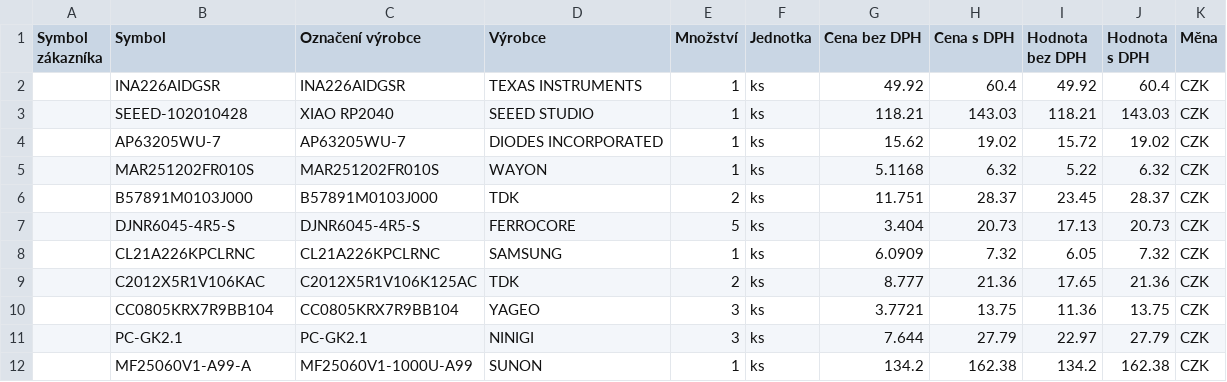
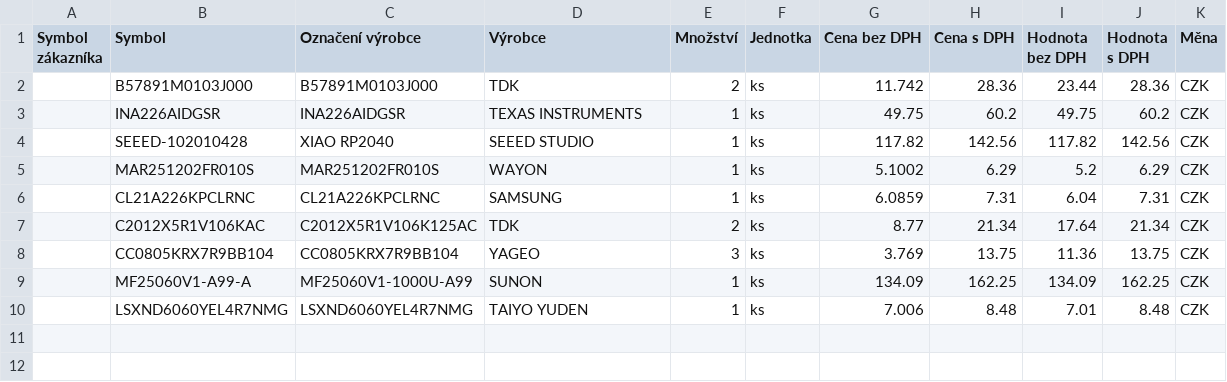
Before and after one commit to samanbeer/PD65W_Charger, a CSV file: order_35321745.csv, drawn as a sheet.

```diff
--- a/order_35321745.csv
+++ b/order_35321745.csv
@@ -1,12 +1,10 @@
 "Symbol zákazníka";"Symbol";"Označení výrobce";"Výrobce";"Množství";"Jednotka";"Cena bez DPH";"Cena s DPH";"Hodnota bez DPH";"Hodnota s DPH";"Měna"
-"";"INA226AIDGSR";"INA226AIDGSR";"TEXAS INSTRUMENTS";"1";"ks";"49.92";"60.4";"49.92";"60.4";"CZK"
-"";"SEEED-102010428";"XIAO RP2040";"SEEED STUDIO";"1";"ks";"118.21";"143.03";"118.21";"143.03";"CZK"
-"";"AP63205WU-7";"AP63205WU-7";"DIODES INCORPORATED";"1";"ks";"15.62";"19.02";"15.72";"19.02";"CZK"
-"";"MAR251202FR010S";"MAR251202FR010S";"WAYON";"1";"ks";"5.1168";"6.32";"5.22";"6.32";"CZK"
-"";"B57891M0103J000";"B57891M0103J000";"TDK";"2";"ks";"11.751";"28.37";"23.45";"28.37";"CZK"
-"";"DJNR6045-4R5-S";"DJNR6045-4R5-S";"FERROCORE";"5";"ks";"3.404";"20.73";"17.13";"20.73";"CZK"
-"";"CL21A226KPCLRNC";"CL21A226KPCLRNC";"SAMSUNG";"1";"ks";"6.0909";"7.32";"6.05";"7.32";"CZK"
-"";"C2012X5R1V106KAC";"C2012X5R1V106K125AC";"TDK";"2";"ks";"8.777";"21.36";"17.65";"21.36";"CZK"
-"";"CC0805KRX7R9BB104";"CC0805KRX7R9BB104";"YAGEO";"3";"ks";"3.7721";"13.75";"11.36";"13.75";"CZK"
-"";"PC-GK2.1";"PC-GK2.1";"NINIGI";"3";"ks";"7.644";"27.79";"22.97";"27.79";"CZK"
-"";"MF25060V1-A99-A";"MF25060V1-1000U-A99";"SUNON";"1";"ks";"134.2";"162.38";"134.2";"162.38";"CZK"
+"";"B57891M0103J000";"B57891M0103J000";"TDK";"2";"ks";"11.742";"28.36";"23.44";"28.36";"CZK"
+"";"INA226AIDGSR";"INA226AIDGSR";"TEXAS INSTRUMENTS";"1";"ks";"49.75";"60.2";"49.75";"60.2";"CZK"
+"";"SEEED-102010428";"XIAO RP2040";"SEEED STUDIO";"1";"ks";"117.82";"142.56";"117.82";"142.56";"CZK"
+"";"MAR251202FR010S";"MAR251202FR010S";"WAYON";"1";"ks";"5.1002";"6.29";"5.2";"6.29";"CZK"
+"";"CL21A226KPCLRNC";"CL21A226KPCLRNC";"SAMSUNG";"1";"ks";"6.0859";"7.31";"6.04";"7.31";"CZK"
+"";"C2012X5R1V106KAC";"C2012X5R1V106K125AC";"TDK";"2";"ks";"8.77";"21.34";"17.64";"21.34";"CZK"
+"";"CC0805KRX7R9BB104";"CC0805KRX7R9BB104";"YAGEO";"3";"ks";"3.769";"13.75";"11.36";"13.75";"CZK"
+"";"MF25060V1-A99-A";"MF25060V1-1000U-A99";"SUNON";"1";"ks";"134.09";"162.25";"134.09";"162.25";"CZK"
+"";"LSXND6060YEL4R7NMG";"LSXND6060YEL4R7NMG";"TAIYO YUDEN";"1";"ks";"7.006";"8.48";"7.01";"8.48";"CZK"
```
Also changed, not shown: 1 other file.
